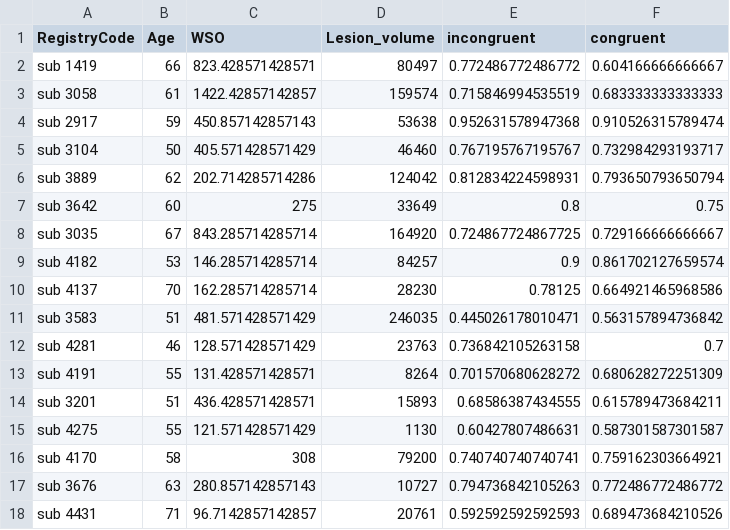
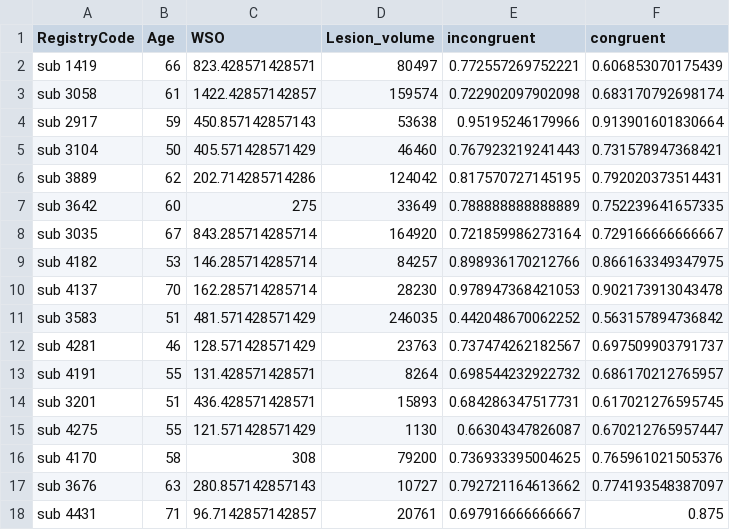
Before and after one commit to piasiegel/Statistics_MA_Thesis, a CSV file: RData/data_acc_congr.csv, drawn as a sheet; only a part is shown; the diff covers the shown part only.

Commit message:
Latest df -> control of RT (200 ms, 3 SD) and accuracy (0.5 - chance level)

```diff
--- a/RData/data_acc_congr.csv
+++ b/RData/data_acc_congr.csv
@@ -1,18 +1,18 @@
 "RegistryCode","Age","WSO","Lesion_volume","incongruent","congruent"
-"sub 1419",66,823.428571428571,80497,0.772486772486772,0.604166666666667
-"sub 3058",61,1422.42857142857,159574,0.715846994535519,0.683333333333333
-"sub 2917",59,450.857142857143,53638,0.952631578947368,0.910526315789474
-"sub 3104",50,405.571428571429,46460,0.767195767195767,0.732984293193717
-"sub 3889",62,202.714285714286,124042,0.812834224598931,0.793650793650794
-"sub 3642",60,275,33649,0.8,0.75
-"sub 3035",67,843.285714285714,164920,0.724867724867725,0.729166666666667
-"sub 4182",53,146.285714285714,84257,0.9,0.861702127659574
-"sub 4137",70,162.285714285714,28230,0.78125,0.664921465968586
-"sub 3583",51,481.571428571429,246035,0.445026178010471,0.563157894736842
-"sub 4281",46,128.571428571429,23763,0.736842105263158,0.7
-"sub 4191",55,131.428571428571,8264,0.701570680628272,0.680628272251309
-"sub 3201",51,436.428571428571,15893,0.68586387434555,0.615789473684211
-"sub 4275",55,121.571428571429,1130,0.60427807486631,0.587301587301587
-"sub 4170",58,308,79200,0.740740740740741,0.759162303664921
-"sub 3676",63,280.857142857143,10727,0.794736842105263,0.772486772486772
-"sub 4431",71,96.7142857142857,20761,0.592592592592593,0.689473684210526
+"sub 1419",66,823.428571428571,80497,0.772557269752221,0.606853070175439
+"sub 3058",61,1422.42857142857,159574,0.722902097902098,0.683170792698174
+"sub 2917",59,450.857142857143,53638,0.95195246179966,0.913901601830664
+"sub 3104",50,405.571428571429,46460,0.767923219241443,0.731578947368421
+"sub 3889",62,202.714285714286,124042,0.817570727145195,0.792020373514431
+"sub 3642",60,275,33649,0.788888888888889,0.752239641657335
+"sub 3035",67,843.285714285714,164920,0.721859986273164,0.729166666666667
+"sub 4182",53,146.285714285714,84257,0.898936170212766,0.866163349347975
+"sub 4137",70,162.285714285714,28230,0.978947368421053,0.902173913043478
+"sub 3583",51,481.571428571429,246035,0.442048670062252,0.563157894736842
+"sub 4281",46,128.571428571429,23763,0.737474262182567,0.697509903791737
+"sub 4191",55,131.428571428571,8264,0.698544232922732,0.686170212765957
+"sub 3201",51,436.428571428571,15893,0.684286347517731,0.617021276595745
+"sub 4275",55,121.571428571429,1130,0.66304347826087,0.670212765957447
+"sub 4170",58,308,79200,0.736933395004625,0.765961021505376
+"sub 3676",63,280.857142857143,10727,0.792721164613662,0.774193548387097
+"sub 4431",71,96.7142857142857,20761,0.697916666666667,0.875
```
Also changed, not shown: 2 removed rows and 42 edited cells elsewhere in this file.
